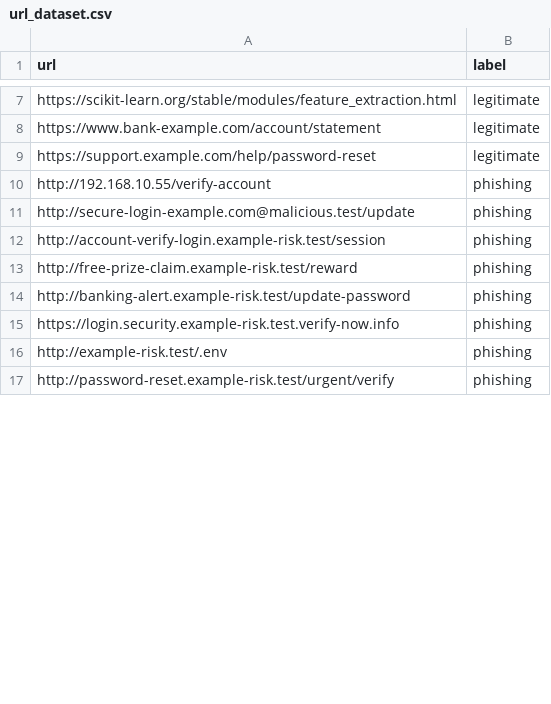
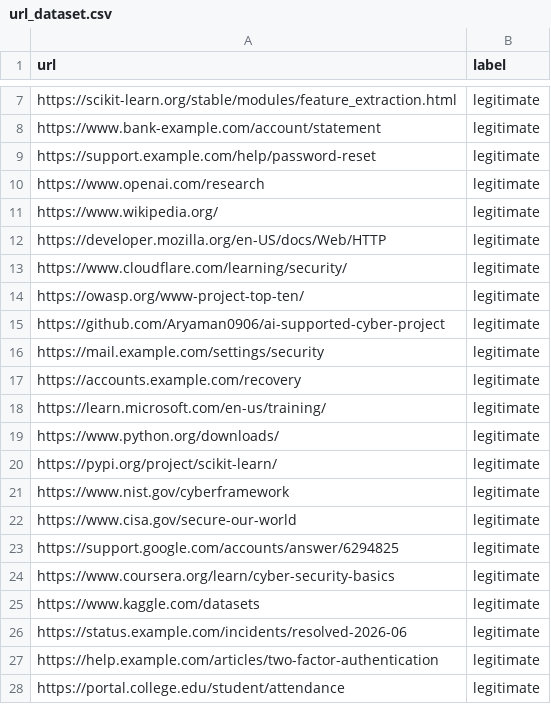
Before and after one commit to Aryaman0906/ai-supported-cyber-project, a CSV file: data/url_dataset.csv, drawn as a sheet; only a part is shown, gaps mark what is left out; the shorter side is filled out with more unchanged rows; the diff covers the shown part only.

Commit message:
Strengthen URL phishing training dataset

```diff
--- a/data/url_dataset.csv
+++ b/data/url_dataset.csv
@@ -9 +9,20 @@ https://www.bank-example.com/account/statement,legitimate
 https://support.example.com/help/password-reset,legitimate
+https://www.openai.com/research,legitimate
+https://www.wikipedia.org/,legitimate
+https://developer.mozilla.org/en-US/docs/Web/HTTP,legitimate
+https://www.cloudflare.com/learning/security/,legitimate
+https://owasp.org/www-project-top-ten/,legitimate
+https://github.com/Aryaman0906/ai-supported-cyber-project,legitimate
+https://mail.example.com/settings/security,legitimate
+https://accounts.example.com/recovery,legitimate
+https://learn.microsoft.com/en-us/training/,legitimate
+https://www.python.org/downloads/,legitimate
+https://pypi.org/project/scikit-learn/,legitimate
+https://www.nist.gov/cyberframework,legitimate
+https://www.cisa.gov/secure-our-world,legitimate
+https://support.google.com/accounts/answer/6294825,legitimate
+https://www.coursera.org/learn/cyber-security-basics,legitimate
+https://www.kaggle.com/datasets,legitimate
+https://status.example.com/incidents/resolved-2026-06,legitimate
+https://help.example.com/articles/two-factor-authentication,legitimate
+https://portal.college.edu/student/attendance,legitimate
```
Also changed, not shown: 43 added rows elsewhere in this file.
